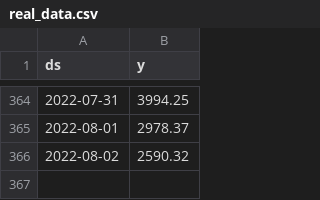
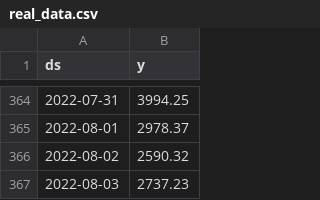
Before and after one commit to Dina-K/Sales_Forecast, a CSV file: real_data.csv, drawn as a sheet; only a part is shown, gaps mark what is left out.

Commit message:
Update real_data.csv

```diff
--- a/real_data.csv
+++ b/real_data.csv
@@ -366 +366,2 @@ ds,y
 2022-08-02,2590.32
+2022-08-03,2737.23
```
